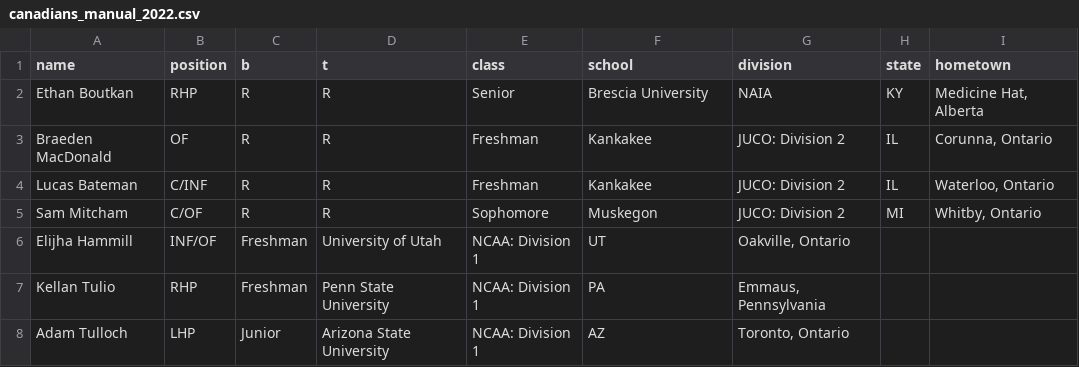
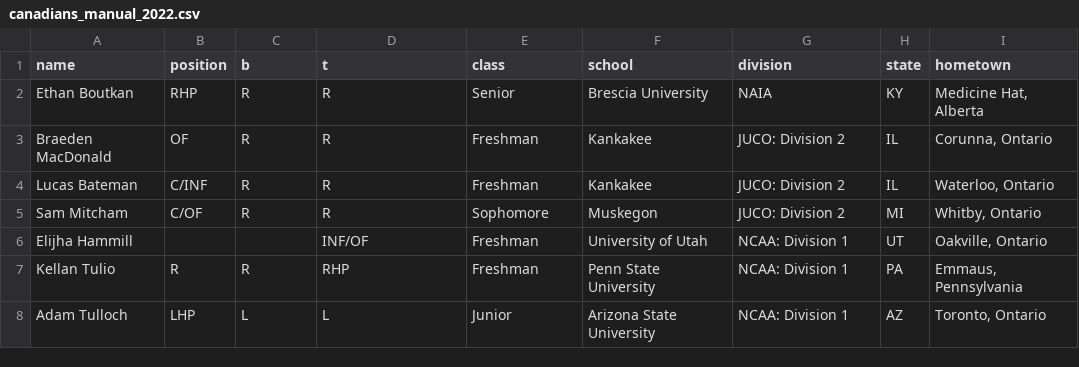
Before and after one commit to peteb206/canadians_in_college_baseball, a CSV file: canadians_manual_2022.csv, drawn as a sheet.

```diff
--- a/canadians_manual_2022.csv
+++ b/canadians_manual_2022.csv
@@ -5,4 +5,4 @@ Lucas Bateman,C/INF,R,R,Freshman,Kankakee,JUCO: Division 2,IL,"Waterloo, Ontario
 Sam Mitcham,C/OF,R,R,Sophomore,Muskegon,JUCO: Division 2,MI,"Whitby, Ontario"
-Elijha Hammill,INF/OF,Freshman,University of Utah,NCAA: Division 1,UT,"Oakville, Ontario"
-Kellan Tulio,RHP,Freshman,Penn State University,NCAA: Division 1,PA,"Emmaus, Pennsylvania"
-Adam Tulloch,LHP,Junior,Arizona State University,NCAA: Division 1,AZ,"Toronto, Ontario"
+Elijha Hammill,,,INF/OF,Freshman,University of Utah,NCAA: Division 1,UT,"Oakville, Ontario"
+Kellan Tulio,R,R,RHP,Freshman,Penn State University,NCAA: Division 1,PA,"Emmaus, Pennsylvania"
+Adam Tulloch,LHP,L,L,Junior,Arizona State University,NCAA: Division 1,AZ,"Toronto, Ontario"
```
Also changed, not shown: canadians_2022.csv.
